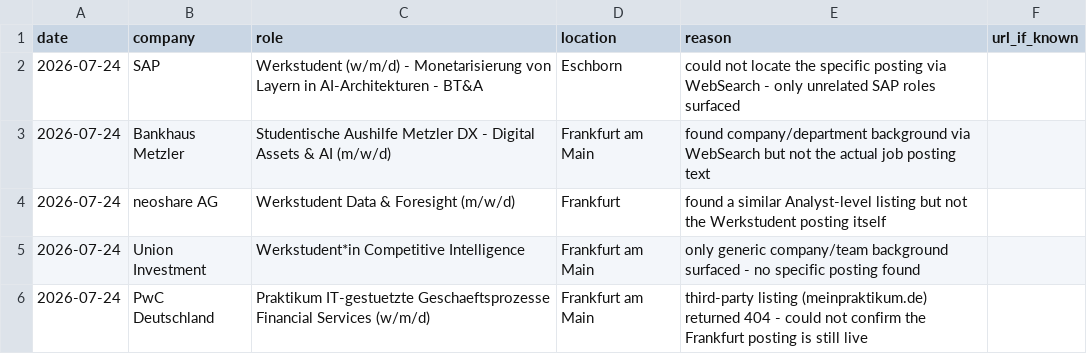
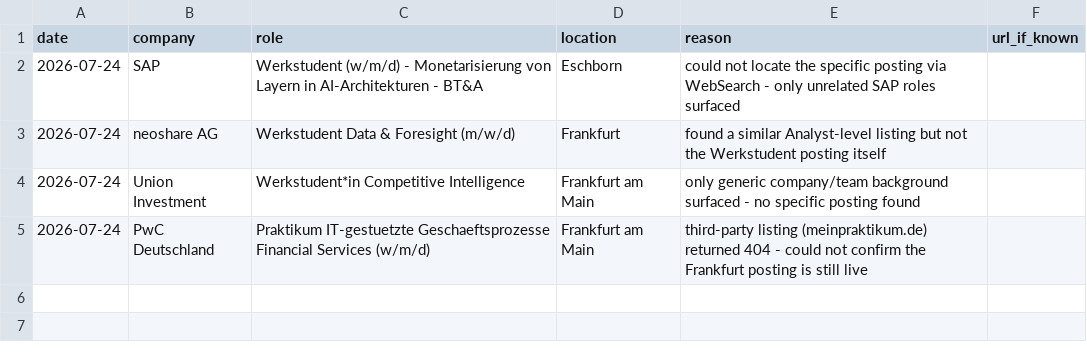
Before and after one commit to LorenaOrtizSolana/ai-job-search, a CSV file: job_scraper/needs_manual_review.csv, drawn as a sheet; the diff names each change by its address in the sheet, - before the commit and + after, or states it on an @@ line.

```diff
--- a/job_scraper/needs_manual_review.csv
+++ b/job_scraper/needs_manual_review.csv
-row 3: 2026-07-24 | Bankhaus Metzler | Studentische Aushilfe Metzler DX - Digital Assets & AI (m/w/d) | Frankfurt am Main | found company/department background via WebSearch but not the actual job posting text
```
Also changed, not shown: job_search_tracker.csv.
